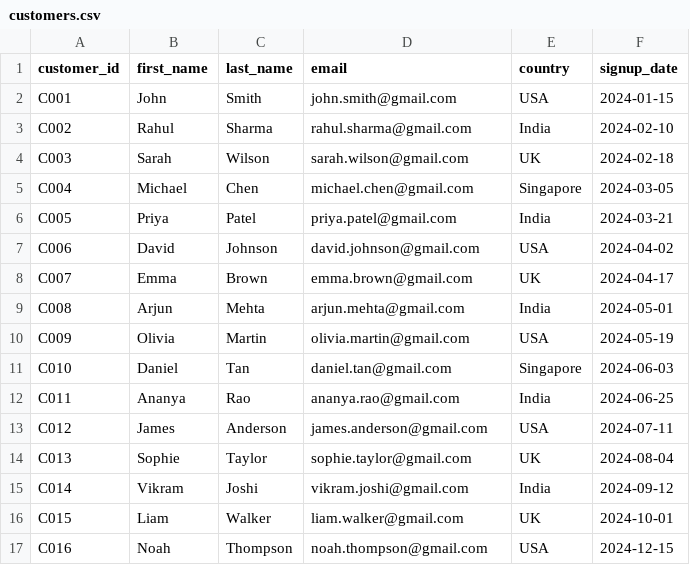
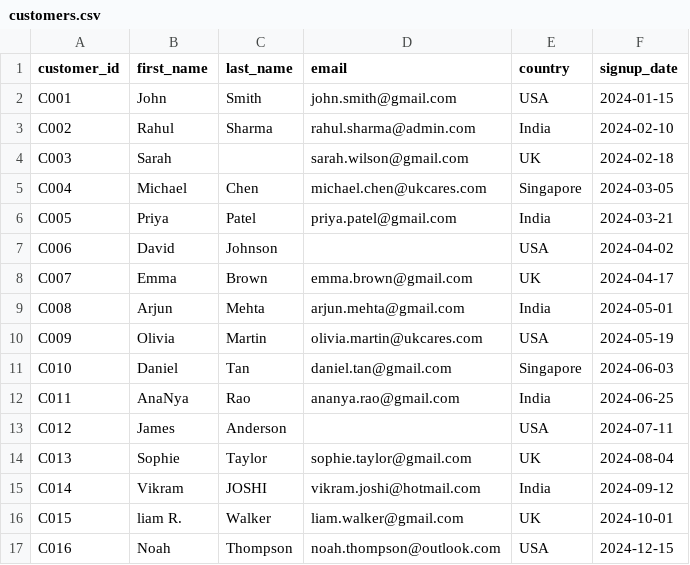
Before and after one commit to remote-abby/data-engineering-spark-lab, a CSV file: datasets/ecommerce/customers.csv, drawn as a sheet; the diff names each change by its address in the sheet, - before the commit and + after, or states it on an @@ line.

```diff
--- a/datasets/ecommerce/customers.csv
+++ b/datasets/ecommerce/customers.csv
-D3 (email): rahul.sharma@gmail.com
+D3 (email): rahul.sharma@admin.com
-C4 (last_name): Wilson
+C4 (last_name): (empty)
-D5 (email): michael.chen@gmail.com
+D5 (email): michael.chen@ukcares.com
-D7 (email): david.johnson@gmail.com
+D7 (email): (empty)
-D10 (email): olivia.martin@gmail.com
+D10 (email): olivia.martin@ukcares.com
-B12 (first_name): Ananya
+B12 (first_name): AnaNya
-D13 (email): james.anderson@gmail.com
+D13 (email): (empty)
-C15 (last_name): Joshi
+C15 (last_name): JOSHI
-D15 (email): vikram.joshi@gmail.com
+D15 (email): vikram.joshi@hotmail.com
-B16 (first_name): Liam
+B16 (first_name): liam R.
-D17 (email): noah.thompson@gmail.com
+D17 (email): noah.thompson@outlook.com
```
Also changed, not shown: 5 other files.
